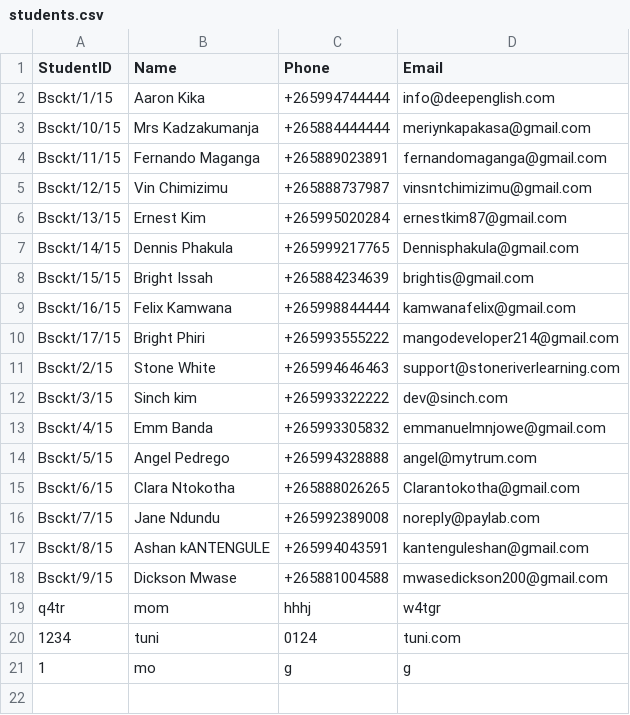
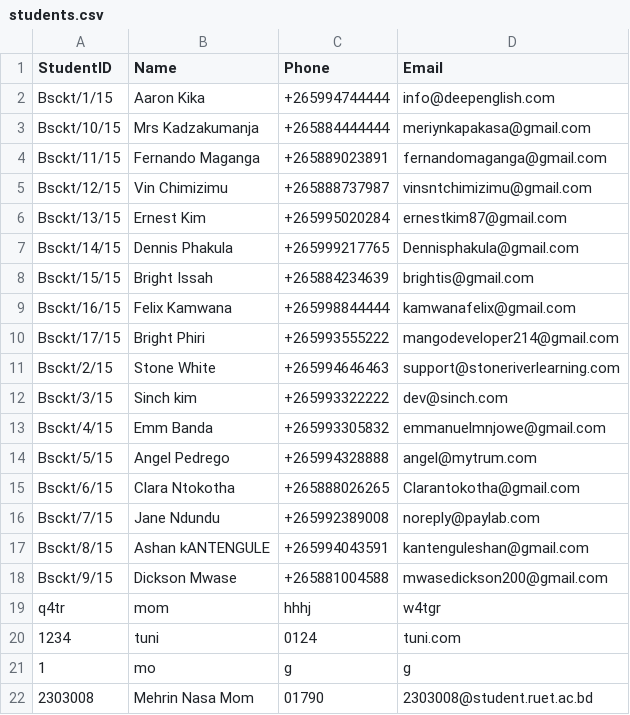
Before and after one commit to mehrinnasa/LibraryManagementSystem, a CSV file: data/students.csv, drawn as a sheet; the diff names each change by its address in the sheet, - before the commit and + after, or states it on an @@ line.

```diff
--- a/data/students.csv
+++ b/data/students.csv
+row 22: 2303008 | Mehrin Nasa Mom | 01790 | 2303008@student.ruet.ac.bd
```
Also changed, not shown: data/books.csv, 8 other files.
